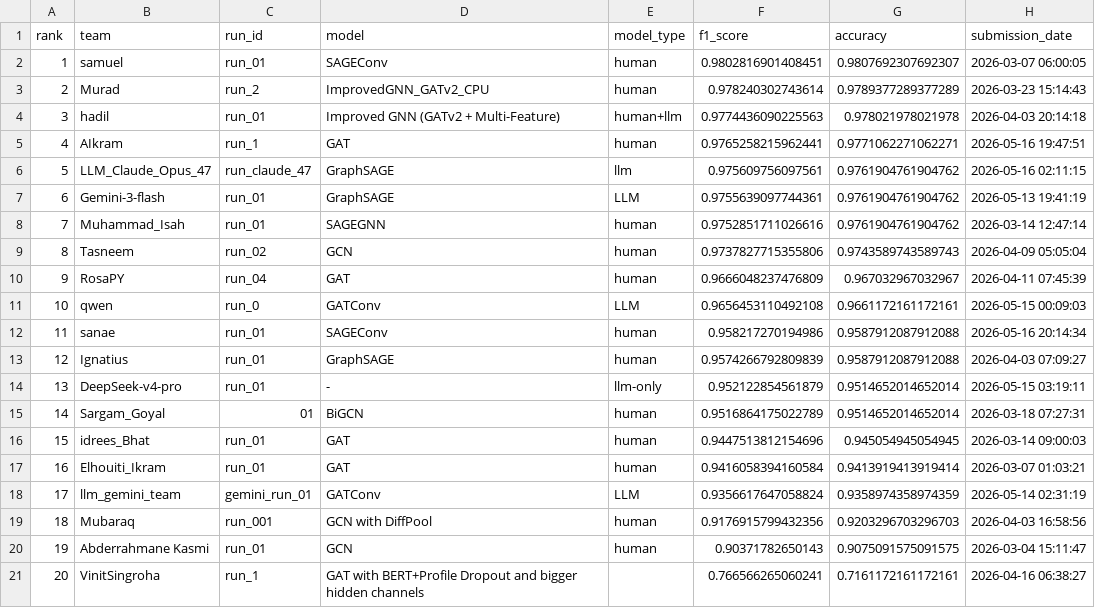
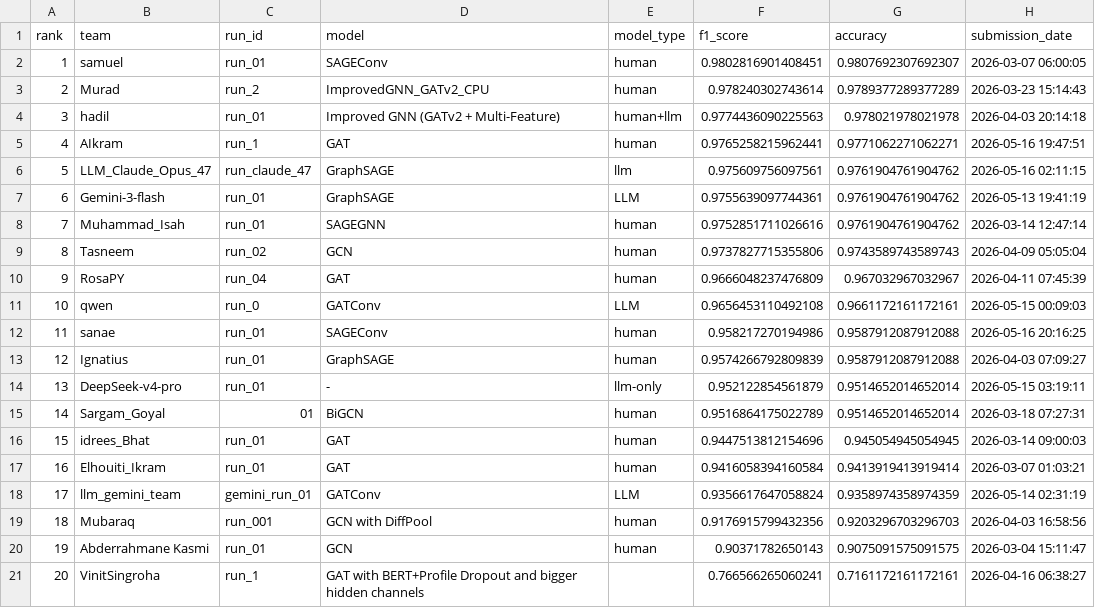
Before and after one commit to TugaAhmed/Real_Or_Fake, a CSV file: docs/leaderboard.csv, drawn as a sheet.

```diff
--- a/docs/leaderboard.csv
+++ b/docs/leaderboard.csv
@@ -11,3 +11,3 @@ rank,team,run_id,model,model_type,f1_score,accuracy,submission_date
 10,qwen,run_0,GATConv,LLM,0.9656453110492108,0.9661172161172161,2026-05-15 00:09:03
-11,sanae,run_01,SAGEConv,human,0.958217270194986,0.9587912087912088,2026-05-16 20:14:34
+11,sanae,run_01,SAGEConv,human,0.958217270194986,0.9587912087912088,2026-05-16 20:16:25
 12,Ignatius,run_01,GraphSAGE,human,0.9574266792809839,0.9587912087912088,2026-04-03 07:09:27
```
